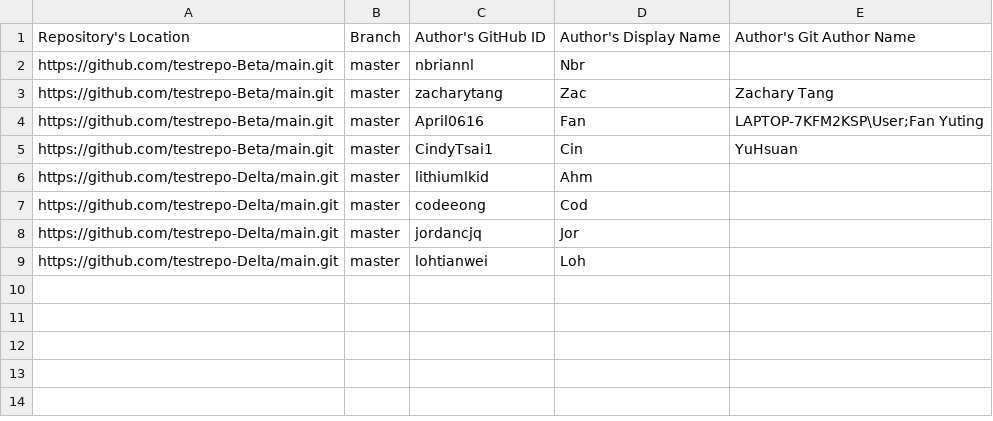
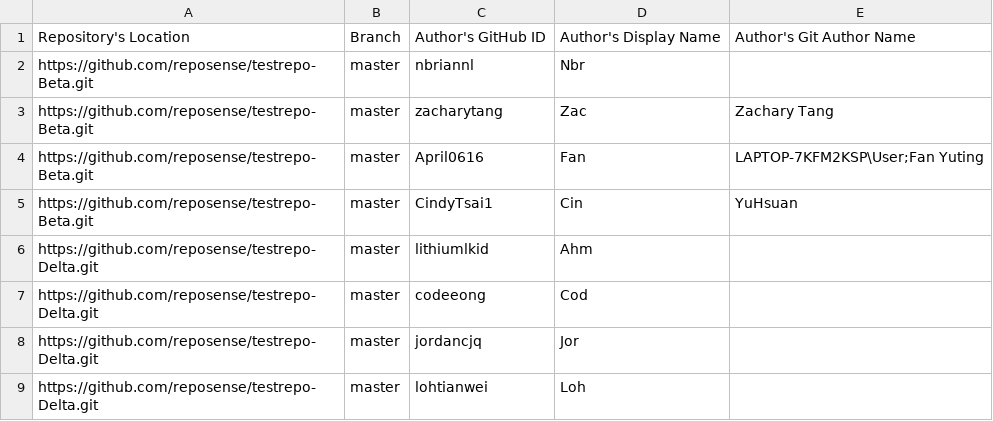
Before and after one commit to reposense/RepoSense, a CSV file: sample.csv, drawn as a sheet.

```diff
--- a/sample.csv
+++ b/sample.csv
@@ -1,9 +1,9 @@
 Repository's Location,Branch,Author's GitHub ID,Author's Display Name,Author's Git Author Name
-https://github.com/testrepo-Beta/main.git,master,nbriannl,Nbr,
-https://github.com/testrepo-Beta/main.git,master,zacharytang,Zac,Zachary Tang
-https://github.com/testrepo-Beta/main.git,master,April0616,Fan,LAPTOP-7KFM2KSP\User;Fan Yuting
-https://github.com/testrepo-Beta/main.git,master,CindyTsai1,Cin,YuHsuan
-https://github.com/testrepo-Delta/main.git,master,lithiumlkid,Ahm,
-https://github.com/testrepo-Delta/main.git,master,codeeong,Cod,
-https://github.com/testrepo-Delta/main.git,master,jordancjq,Jor,
-https://github.com/testrepo-Delta/main.git,master,lohtianwei,Loh,
+https://github.com/reposense/testrepo-Beta.git,master,nbriannl,Nbr,
+https://github.com/reposense/testrepo-Beta.git,master,zacharytang,Zac,Zachary Tang
+https://github.com/reposense/testrepo-Beta.git,master,April0616,Fan,LAPTOP-7KFM2KSP\User;Fan Yuting
+https://github.com/reposense/testrepo-Beta.git,master,CindyTsai1,Cin,YuHsuan
+https://github.com/reposense/testrepo-Delta.git,master,lithiumlkid,Ahm,
+https://github.com/reposense/testrepo-Delta.git,master,codeeong,Cod,
+https://github.com/reposense/testrepo-Delta.git,master,jordancjq,Jor,
+https://github.com/reposense/testrepo-Delta.git,master,lohtianwei,Loh,
```
Also changed, not shown: 4 other files.
